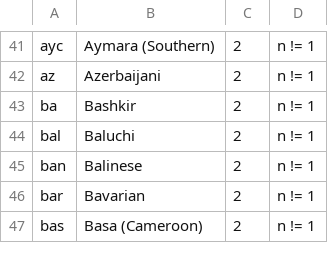
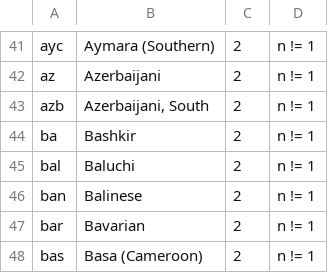
Before and after one commit to WeblateOrg/language-data, a CSV file: languages.csv, drawn as a sheet; only a part is shown, gaps mark what is left out; the diff names each change by its address in the sheet, - before the commit and + after, or states it on an @@ line.

Commit message:
Add azb

```diff
--- a/languages.csv
+++ b/languages.csv
+row 43: azb | Azerbaijani, South | 2 | n != 1
```
